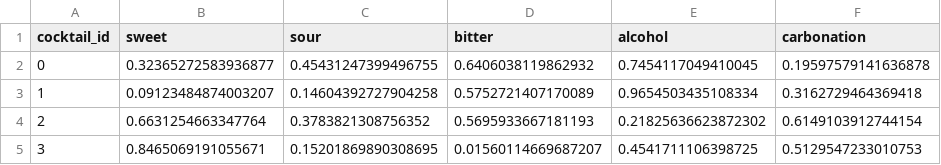
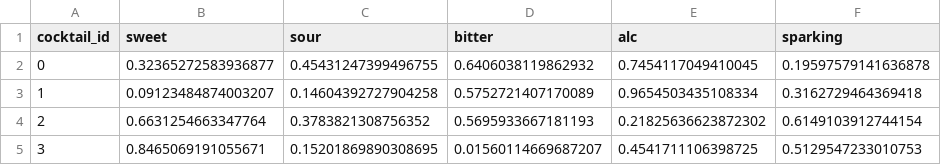
Before and after one commit to hjung43/Catale, a CSV file: recommend-server/out/production/recommend-server/models/save/cocktail_features.csv, drawn as a sheet; only a part is shown.

```diff
--- a/recommend-server/out/production/recommend-server/models/save/cocktail_features.csv
+++ b/recommend-server/out/production/recommend-server/models/save/cocktail_features.csv
@@ -1,2 +1,2 @@
-cocktail_id,sweet,sour,bitter,alcohol,carbonation
+cocktail_id,sweet,sour,bitter,alc,sparking
 0,0.32365272583936877,0.45431247399496755,0.6406038119862932,0.7454117049410045,0.19597579141636878
```
Also changed, not shown: recommend-server/app/models/save/item_features.csv, recommend-server/out/production/recommend-server/models/save/user_preferences.csv, 22 other files.
